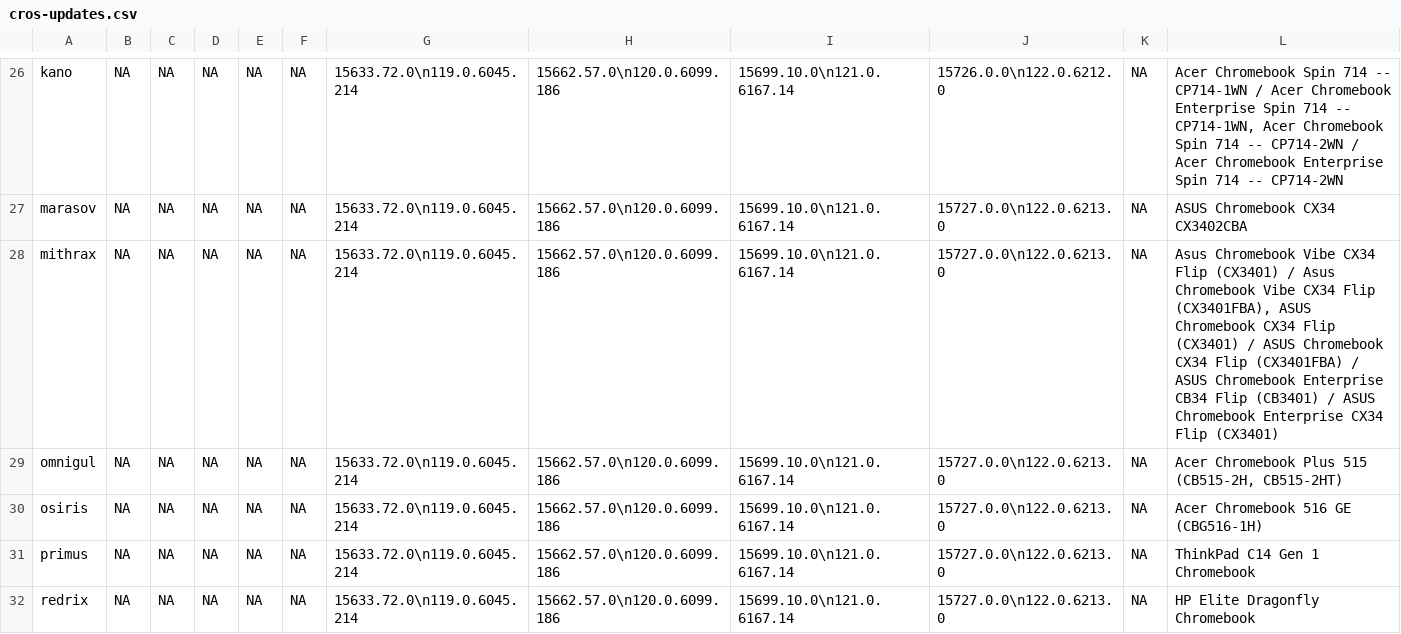
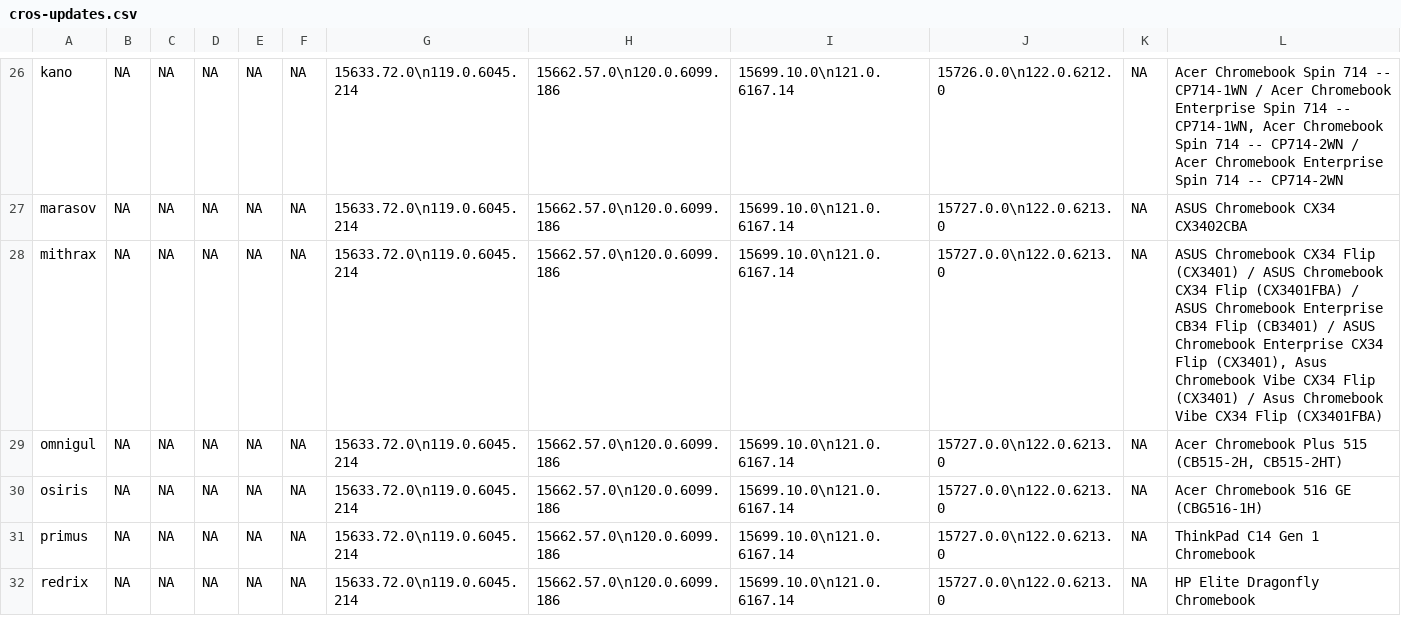
Before and after one commit to skylartaylor/cros-updates, a CSV file: src/data/cros-updates.csv, drawn as a sheet; only a part is shown, gaps mark what is left out; the diff covers the shown part only.

```diff
--- a/src/data/cros-updates.csv
+++ b/src/data/cros-updates.csv
@@ -27,3 +27,3 @@
 "marasov","NA","NA","NA","NA","NA","15633.72.0\n119.0.6045.214","15662.57.0\n120.0.6099.186","15699.10.0\n121.0.6167.14","15727.0.0\n122.0.6213.0","NA","ASUS Chromebook CX34 CX3402CBA"
-"mithrax","NA","NA","NA","NA","NA","15633.72.0\n119.0.6045.214","15662.57.0\n120.0.6099.186","15699.10.0\n121.0.6167.14","15727.0.0\n122.0.6213.0","NA","Asus Chromebook Vibe CX34 Flip (CX3401) / Asus Chromebook Vibe CX34 Flip (CX3401FBA), ASUS Chromebook CX34 Flip (CX3401) / ASUS Chromebook CX34 Flip (CX3401FBA) / ASUS Chromebook Enterprise CB34 Flip (CB3401) /  ASUS Chromebook Enterprise CX34 Flip (CX3401)"
+"mithrax","NA","NA","NA","NA","NA","15633.72.0\n119.0.6045.214","15662.57.0\n120.0.6099.186","15699.10.0\n121.0.6167.14","15727.0.0\n122.0.6213.0","NA","ASUS Chromebook CX34 Flip (CX3401) / ASUS Chromebook CX34 Flip (CX3401FBA) / ASUS Chromebook Enterprise CB34 Flip (CB3401) /  ASUS Chromebook Enterprise CX34 Flip (CX3401), Asus Chromebook Vibe CX34 Flip (CX3401) / Asus Chromebook Vibe CX34 Flip (CX3401FBA)"
 "omnigul","NA","NA","NA","NA","NA","15633.72.0\n119.0.6045.214","15662.57.0\n120.0.6099.186","15699.10.0\n121.0.6167.14","15727.0.0\n122.0.6213.0","NA","Acer Chromebook Plus 515 (CB515-2H, CB515-2HT)"
```
Also changed, not shown: 41 edited cells elsewhere in this file, 1 other file.
